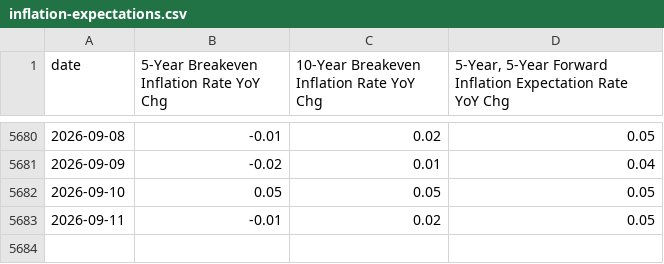
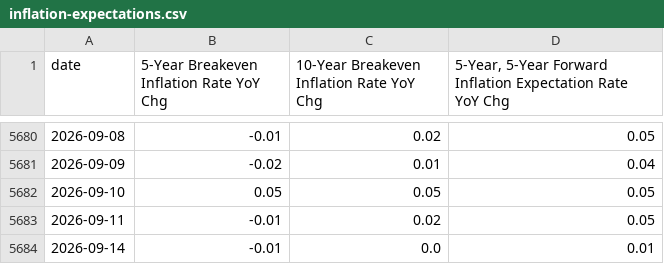
Before and after one commit to mikesimonsen/econ-data, a CSV file: sheets_data_calcs/yoy/inflation-expectations.csv, drawn as a sheet; only a part is shown, gaps mark what is left out; the diff names each change by its address in the sheet, - before the commit and + after, or states it on an @@ line.

Commit message:
data: update sheets export 2026-09-14

```diff
--- a/sheets_data_calcs/yoy/inflation-expectations.csv
+++ b/sheets_data_calcs/yoy/inflation-expectations.csv
+row 5684: 2026-09-14 | -0.01 | 0.0 | 0.01
```
Also changed, not shown: sheets_data/inflation-expectations.csv, sheets_data_calcs/period/inflation-expectations.csv, 3 other files.
